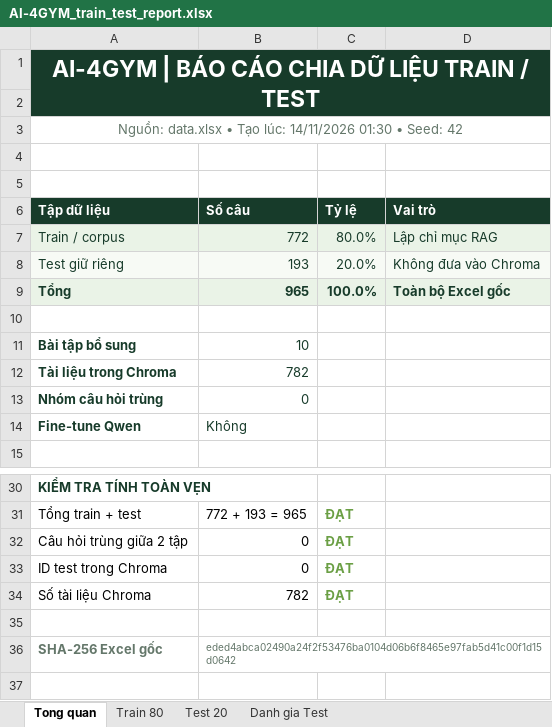
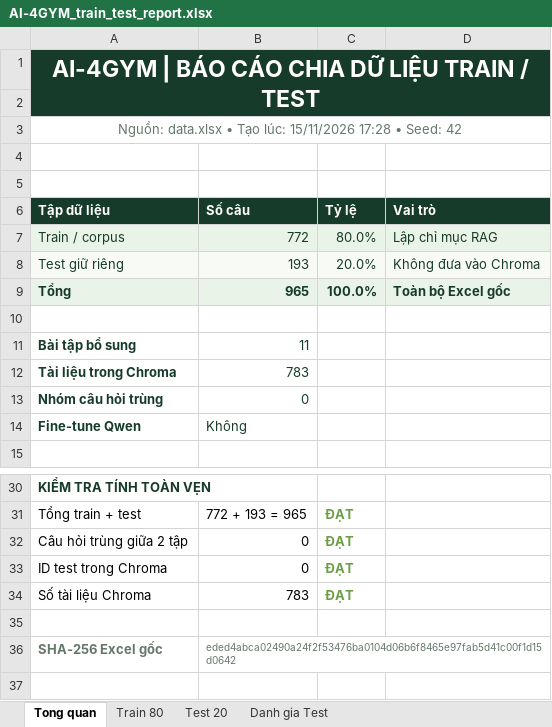
Before and after one commit to hohuyhoang308/AI-4GYM, an Excel workbook: reports/AI-4GYM_train_test_report.xlsx, sheet Tong quan, drawn as a sheet; only a part is shown, gaps mark what is left out; values as stored, in another font and other column widths than the file's, no borders; charts and pictures not drawn; the diff names each change by its address in the sheet, - before the commit and + after, or states it on an @@ line.

Commit message:
docs(report): sync overview sheet with 11 curated exercises and 783 Chroma docs

```diff
--- a/reports/AI-4GYM_train_test_report.xlsx (sheet Tong quan)
+++ b/reports/AI-4GYM_train_test_report.xlsx (sheet Tong quan)
-A3 (Tập dữ liệu): …Tạo lúc: 14/11/2026 01:30 • Seed:…
+A3 (Tập dữ liệu): …Tạo lúc: 15/11/2026 17:28 • Seed:…
-B11 (Số câu): 10
+B11 (Số câu): 11
-B12 (Số câu): 782
+B12 (Số câu): 783
-B34 (Số câu): 782
+B34 (Số câu): 783
```
